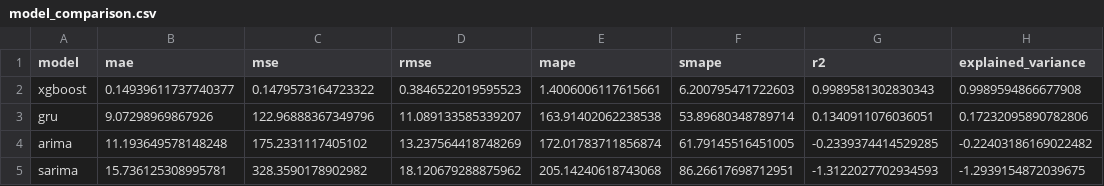
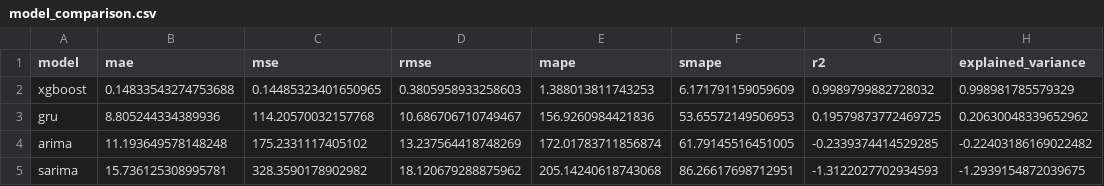
Before and after one commit to tejeshwar2603/ml-project--mlflow-models-comp, a CSV file: mlruns/model_comparison.csv, drawn as a sheet.

```diff
--- a/mlruns/model_comparison.csv
+++ b/mlruns/model_comparison.csv
@@ -1,4 +1,4 @@
 model,mae,mse,rmse,mape,smape,r2,explained_variance
-xgboost,0.14939611737740377,0.1479573164723322,0.3846522019595523,1.4006006117615661,6.200795471722603,0.9989581302830343,0.9989594866677908
-gru,9.07298969867926,122.96888367349796,11.089133585339207,163.91402062238538,53.89680348789714,0.1340911076036051,0.17232095890782806
+xgboost,0.14833543274753688,0.14485323401650965,0.3805958933258603,1.388013811743253,6.171791159059609,0.9989799882728032,0.998981785579329
+gru,8.805244334389936,114.20570032157768,10.686706710749467,156.9260984421836,53.65572149506953,0.19579873772469725,0.20630048339652962
 arima,11.193649578148248,175.2331117405102,13.237564418748269,172.01783711856874,61.79145516451005,-0.2339374414529285,-0.22403186169022482
```
Also changed, not shown: artifacts/arima/predictions.csv, artifacts/gru/predictions.csv, 23 other files.
